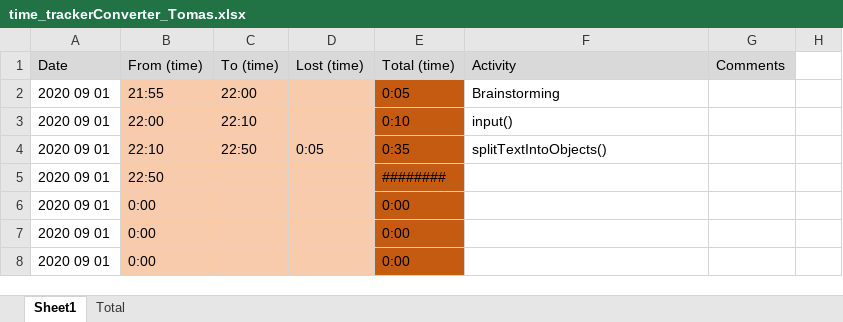
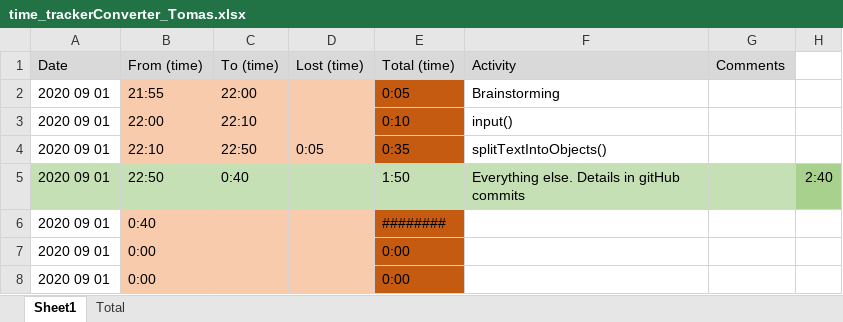
Before and after one commit to Fjalee/TrackerConverter, an Excel workbook: time_trackerConverter_Tomas.xlsx, sheet Sheet1, drawn as a sheet; only a part is shown; values as stored, in another font and other column widths than the file's, no borders; removed rows and columns are numbered as before the commit, all else as after; the diff names each change by its address in the sheet, - before the commit and + after, or states it on an @@ line.

Commit message:
excel file

```diff
--- a/time_trackerConverter_Tomas.xlsx (sheet Sheet1)
+++ b/time_trackerConverter_Tomas.xlsx (sheet Sheet1)
+row 5: 2020 09 01 | 22:50 | 0:40 |  | 1:50 | Everything else. Details in gitHub commits |  | 2:40
-B6: 22:50
+B6: 0:40
-row 6: 2020 09 01 | 0:00 |  |  | 0:00
```
Also changed, not shown: sheet Total, formulas that keep their value.
